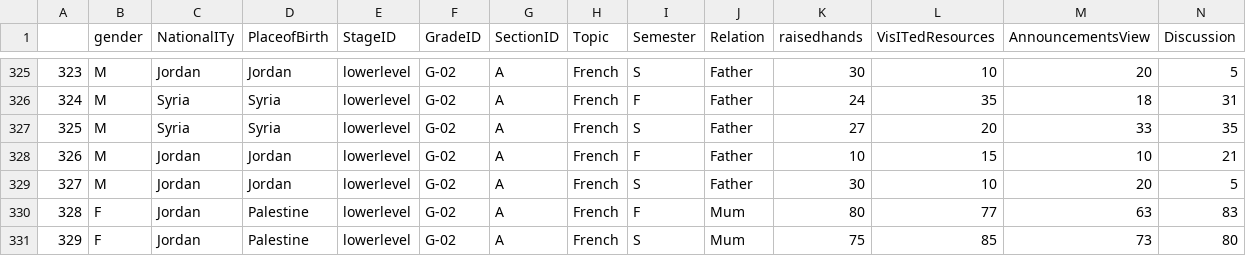
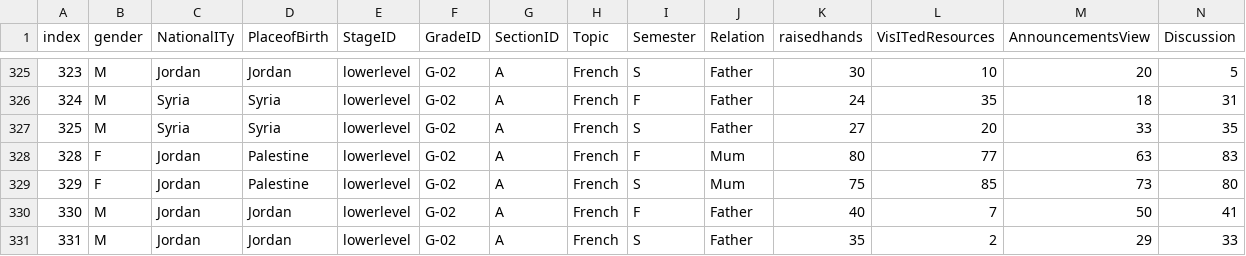
Before and after one commit to XinzhouLi/501_a2_DataScience, a CSV file: Main/data_cleaned.csv, drawn as a sheet; only a part is shown, gaps mark what is left out; the shorter side is filled out with more unchanged rows; rows hold the shown columns only; the diff names each change by its address in the sheet, - before the commit and + after, or states it on an @@ line.

Commit message:
stage 3 done

```diff
--- a/Main/data_cleaned.csv
+++ b/Main/data_cleaned.csv
@@ column A (index) renumbered in row 1 @@
-row 328: 326 | M | Jordan | Jordan | lowerlevel | G-02 | A | French | F | Father | 10 | 15 | 10 | 21
-row 329: 327 | M | Jordan | Jordan | lowerlevel | G-02 | A | French | S | Father | 30 | 10 | 20 | 5
```
Also changed, not shown: 12 other files.
